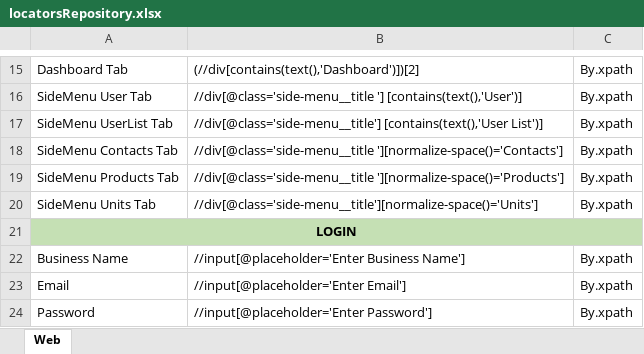
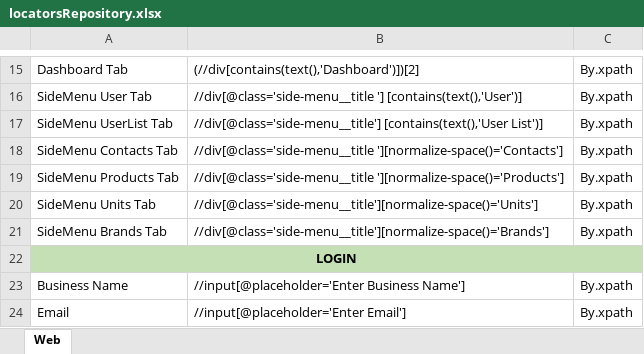
Before and after one commit to Sachintha-Samarathunga/Order-Management-System, an Excel workbook: data/locatorsRepository.xlsx, sheet Web, drawn as a sheet; only a part is shown, gaps mark what is left out; the shorter side is filled out with more unchanged rows; values as stored, in another font and other column widths than the file's, no borders; the diff names each change by its address in the sheet, - before the commit and + after, or states it on an @@ line.

```diff
--- a/data/locatorsRepository.xlsx (sheet Web)
+++ b/data/locatorsRepository.xlsx (sheet Web)
+row 21: SideMenu Brands Tab | //div[@class='side-menu__title'][normalize-space()='Brands'] | By.xpath
```
Also changed, not shown: 4 other files.
